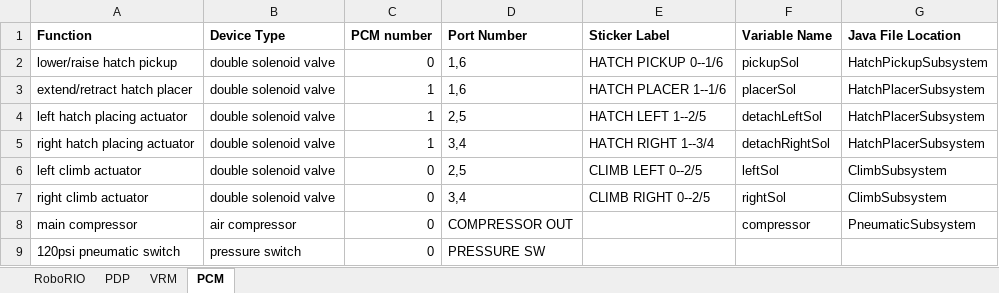
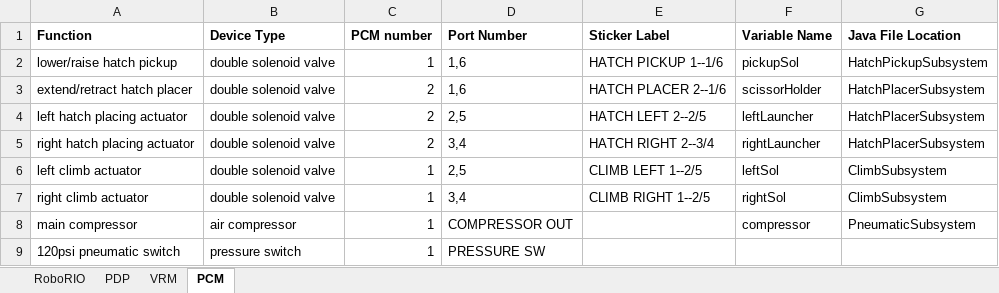
Before and after one commit to WarriorRobots/deepspace-season, an Excel workbook: resources/wiring-guide.xlsx, sheet PCM, drawn as a sheet; values as stored, in another font and other column widths than the file's, no borders; the diff names each change by its address in the sheet, - before the commit and + after, or states it on an @@ line.

Commit message:
Update wiring-guide with edited variable names

```diff
--- a/resources/wiring-guide.xlsx (sheet PCM)
+++ b/resources/wiring-guide.xlsx (sheet PCM)
-C2 (PCM number): 0
+C2 (PCM number): 1
-E2 (Sticker Label): HATCH PICKUP 0--1/6
+E2 (Sticker Label): HATCH PICKUP 1--1/6
-C3:C5 (PCM number): 1
+C3:C5 (PCM number): 2
-E3 (Sticker Label): HATCH PLACER 1--1/6
+E3 (Sticker Label): HATCH PLACER 2--1/6
-F3 (Variable Name): placerSol
+F3 (Variable Name): scissorHolder
-E4 (Sticker Label): HATCH LEFT 1--2/5
+E4 (Sticker Label): HATCH LEFT 2--2/5
-F4 (Variable Name): detachLeftSol
+F4 (Variable Name): leftLauncher
-E5 (Sticker Label): HATCH RIGHT 1--3/4
+E5 (Sticker Label): HATCH RIGHT 2--3/4
-F5 (Variable Name): detachRightSol
+F5 (Variable Name): rightLauncher
-C6:C9 (PCM number): 0
+C6:C9 (PCM number): 1
-E6 (Sticker Label): CLIMB LEFT 0--2/5
+E6 (Sticker Label): CLIMB LEFT 1--2/5
-E7 (Sticker Label): CLIMB RIGHT 0--2/5
+E7 (Sticker Label): CLIMB RIGHT 1--2/5
```
